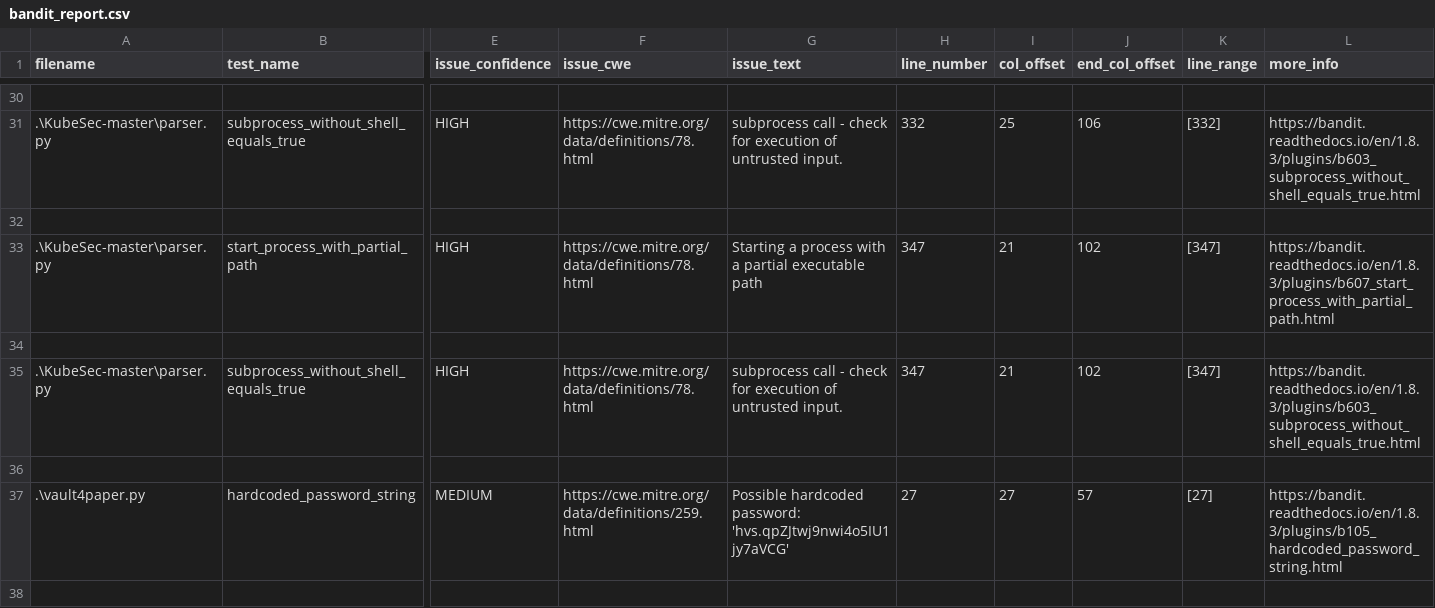
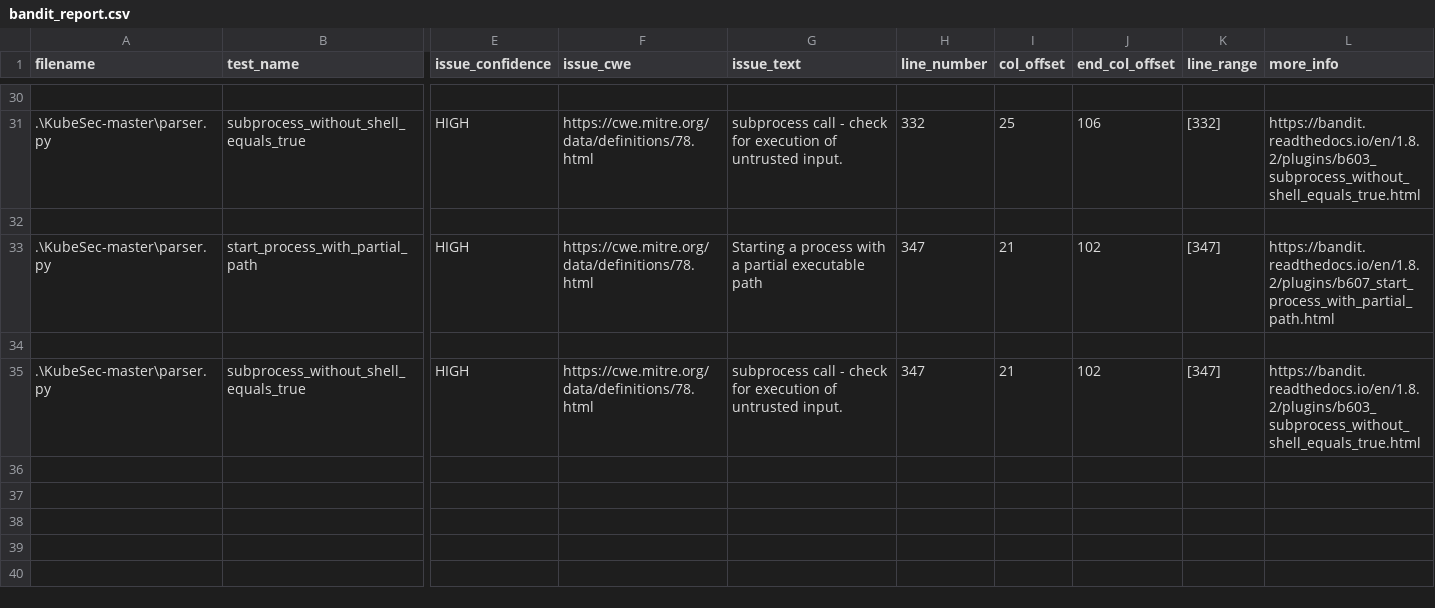
Before and after one commit to Crawford-Young/RenegadeRaiders-SQA2025-AUBURN, a CSV file: bandit_report.csv, drawn as a sheet; only a part is shown, gaps mark what is left out; rows hold the shown columns only; the diff covers the shown part only; the diff names each change by its address in the sheet, - before the commit and + after, or states it on an @@ line.

```diff
--- a/bandit_report.csv
+++ b/bandit_report.csv
-L31 (more_info): https://bandit.readthedocs.io/en/1.8.3/plugins/b603_subprocess_without_shell_equals_true.html
+L31 (more_info): https://bandit.readthedocs.io/en/1.8.2/plugins/b603_subprocess_without_shell_equals_true.html
-L33 (more_info): https://bandit.readthedocs.io/en/1.8.3/plugins/b607_start_process_with_partial_path.html
+L33 (more_info): https://bandit.readthedocs.io/en/1.8.2/plugins/b607_start_process_with_partial_path.html
-L35 (more_info): https://bandit.readthedocs.io/en/1.8.3/plugins/b603_subprocess_without_shell_equals_true.html
+L35 (more_info): https://bandit.readthedocs.io/en/1.8.2/plugins/b603_subprocess_without_shell_equals_true.html
-row 36: (empty)
-row 37: .\vault4paper.py | hardcoded_password_string | MEDIUM | https://cwe.mitre.org/data/definitions/259.html | Possible hardcoded password: 'hvs.qpZJtwj9nwi4o5IU1jy7aVCG' | 27 | 27 | 57 | [27] | https://bandit.readthedocs.io/en/1.8.3/plugins/b105_hardcoded_password_string.html
-row 38: (empty)
```
Also changed, not shown: 7 removed rows and 14 edited cells elsewhere in this file, 18 other files.
